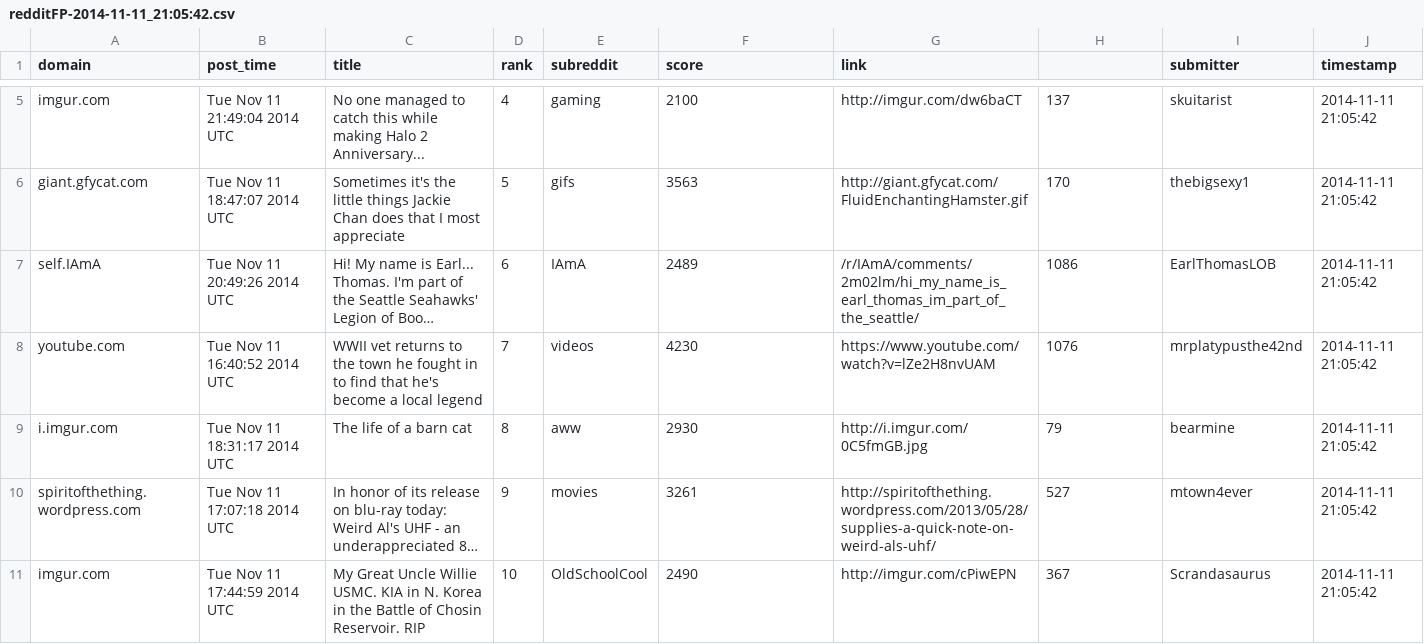
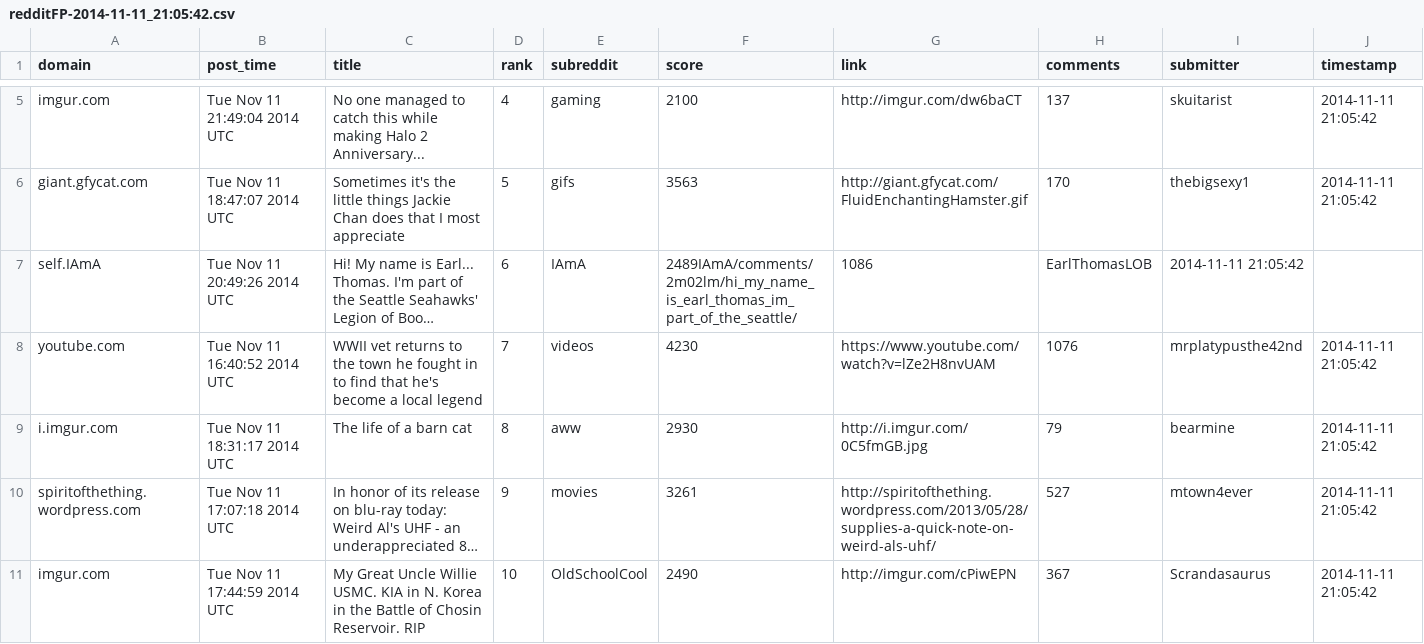
Before and after one commit to iLikeSoup/Reddit-Post-Analysis-CMSC498O, a CSV file: pulls/redditFP-2014-11-11_21:05:42.csv, drawn as a sheet; only a part is shown, gaps mark what is left out; long unchanged cells end in …; the diff covers the shown part only; the diff names each change by its address in the sheet, - before the commit and + after, or states it on an @@ line.

```diff
--- a/pulls/redditFP-2014-11-11_21:05:42.csv
+++ b/pulls/redditFP-2014-11-11_21:05:42.csv
-H1: (empty)
+H1: comments
-F7 (score): 2489
+F7 (score): 2489IAmA/comments/2m02lm/hi_my_name_is_earl_thomas_im_part_of_the_seattle/
-G7 (link): /r/IAmA/comments/2m02lm/hi_my_name_is_earl_thomas_im_part_of_the_seattle/
+G7 (link): 1086
-H7 (comments): 1086
+H7 (comments): EarlThomasLOB
-I7 (submitter): EarlThomasLOB
+I7 (submitter): 2014-11-11 21:05:42
-J7 (timestamp): 2014-11-11 21:05:42
+J7 (timestamp): (empty)
```
Also changed, not shown: 115 edited cells elsewhere in this file, 1 other file.
